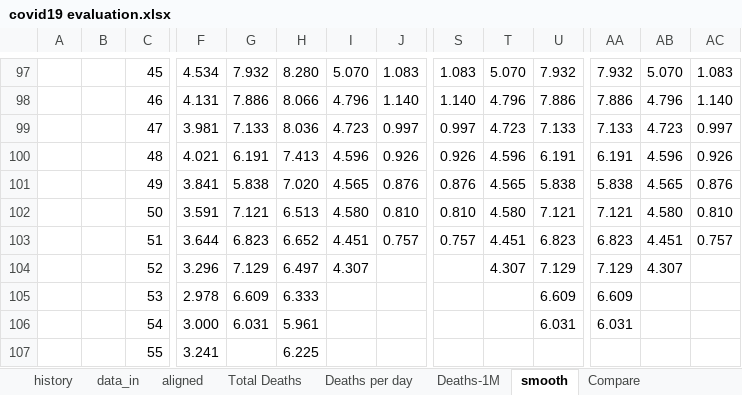
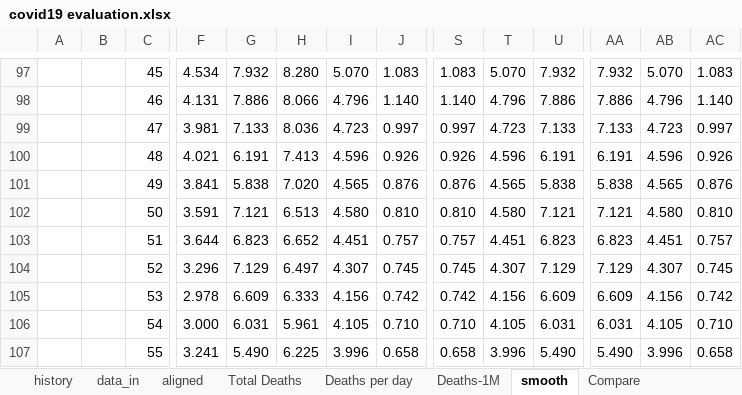
Before and after one commit to fpirri/covid19, an Excel workbook: history/last/covid19 evaluation.xlsx, sheet smooth, drawn as a sheet; only a part is shown, gaps mark what is left out; values as stored, in another font and other column widths than the file's, no borders; charts and pictures not drawn; the diff covers the shown part only; the diff names each change by its address in the sheet, - before the commit and + after, or states it on an @@ line.

```diff
--- a/history/last/covid19 evaluation.xlsx (sheet smooth)
+++ b/history/last/covid19 evaluation.xlsx (sheet smooth)
-J104: (empty)
+J104: 0.745
-S104: (empty)
+S104: 0.745
-AC104: (empty)
+AC104: 0.745
-I105: (empty)
+I105: 4.156
-J105: (empty)
+J105: 0.742
-S105: (empty)
+S105: 0.742
-T105: (empty)
+T105: 4.156
-AB105: (empty)
+AB105: 4.156
-AC105: (empty)
+AC105: 0.742
-I106: (empty)
+I106: 4.105
-J106: (empty)
+J106: 0.710
-S106: (empty)
+S106: 0.710
-T106: (empty)
+T106: 4.105
-AB106: (empty)
+AB106: 4.105
-AC106: (empty)
+AC106: 0.710
-G107: (empty)
+G107: 5.490
-I107: (empty)
+I107: 3.996
-J107: (empty)
+J107: 0.658
-S107: (empty)
+S107: 0.658
-T107: (empty)
+T107: 3.996
-U107: (empty)
+U107: 5.490
-AA107: (empty)
+AA107: 5.490
-AB107: (empty)
+AB107: 3.996
-AC107: (empty)
+AC107: 0.658
```
Also changed, not shown: 207 edited cells elsewhere in this sheet, sheet rank, sheet data_in, sheet Deaths-1M, sheet Total Deaths, sheet Deaths per day, sheet graph params, 4 more sheets, formulas that keep their value, charts or pictures, 1 other file.
